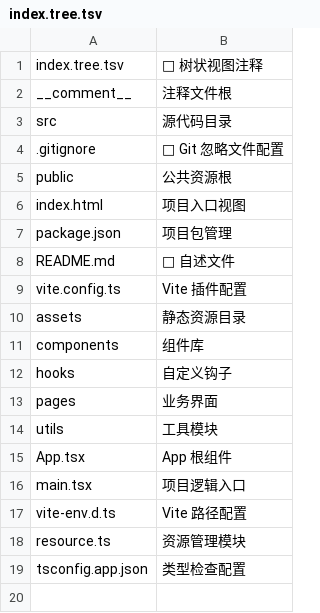
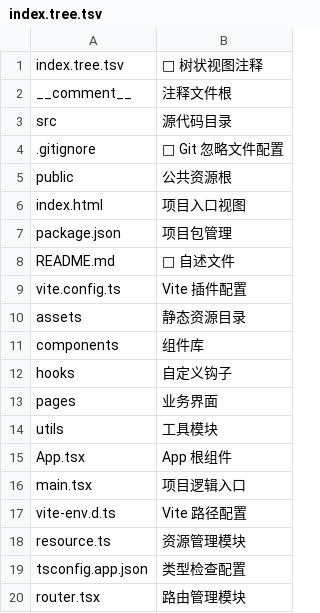
Before and after one commit to NiButCrazy/Vite-React-Template, a TSV file: public/__comment__/-2/index.tree.tsv, drawn as a sheet.

Commit message:
添加了React Router作为路由管理组件

```diff
--- a/public/__comment__/-2/index.tree.tsv
+++ b/public/__comment__/-2/index.tree.tsv
@@ -19 +19,2 @@ resource.ts	资源管理模块
 tsconfig.app.json	类型检查配置
+router.tsx	路由管理模块
```
Also changed, not shown: 13 other files.
